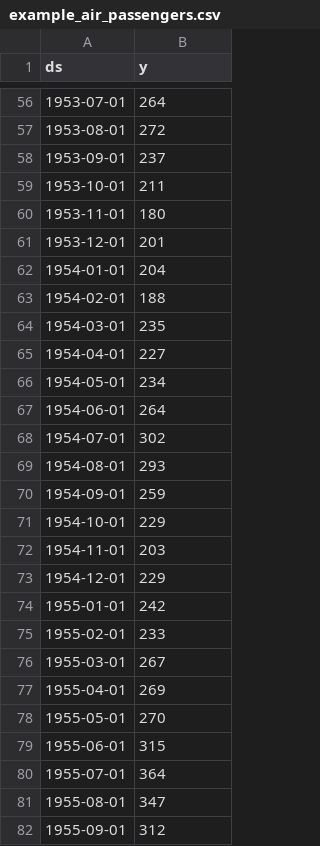
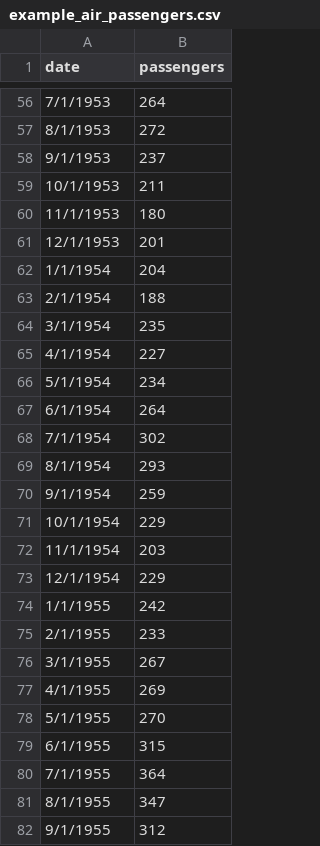
Before and after one commit to MichaelGurkov/DS_advanced_website, a CSV file: data/example_air_passengers.csv, drawn as a sheet; only a part is shown, gaps mark what is left out; the diff covers the shown part only.

```diff
--- a/data/example_air_passengers.csv
+++ b/data/example_air_passengers.csv
@@ -1 +1 @@
-ds,y
+date,passengers
@@ -56,27 +56,27 @@ ds,y
-1953-07-01,264
-1953-08-01,272
-1953-09-01,237
-1953-10-01,211
-1953-11-01,180
-1953-12-01,201
-1954-01-01,204
-1954-02-01,188
-1954-03-01,235
-1954-04-01,227
-1954-05-01,234
-1954-06-01,264
-1954-07-01,302
-1954-08-01,293
-1954-09-01,259
-1954-10-01,229
-1954-11-01,203
-1954-12-01,229
-1955-01-01,242
-1955-02-01,233
-1955-03-01,267
-1955-04-01,269
-1955-05-01,270
-1955-06-01,315
-1955-07-01,364
-1955-08-01,347
-1955-09-01,312
+7/1/1953,264
+8/1/1953,272
+9/1/1953,237
+10/1/1953,211
+11/1/1953,180
+12/1/1953,201
+1/1/1954,204
+2/1/1954,188
+3/1/1954,235
+4/1/1954,227
+5/1/1954,234
+6/1/1954,264
+7/1/1954,302
+8/1/1954,293
+9/1/1954,259
+10/1/1954,229
+11/1/1954,203
+12/1/1954,229
+1/1/1955,242
+2/1/1955,233
+3/1/1955,267
+4/1/1955,269
+5/1/1955,270
+6/1/1955,315
+7/1/1955,364
+8/1/1955,347
+9/1/1955,312
```
Also changed, not shown: 117 edited cells elsewhere in this file, 7 other files.
